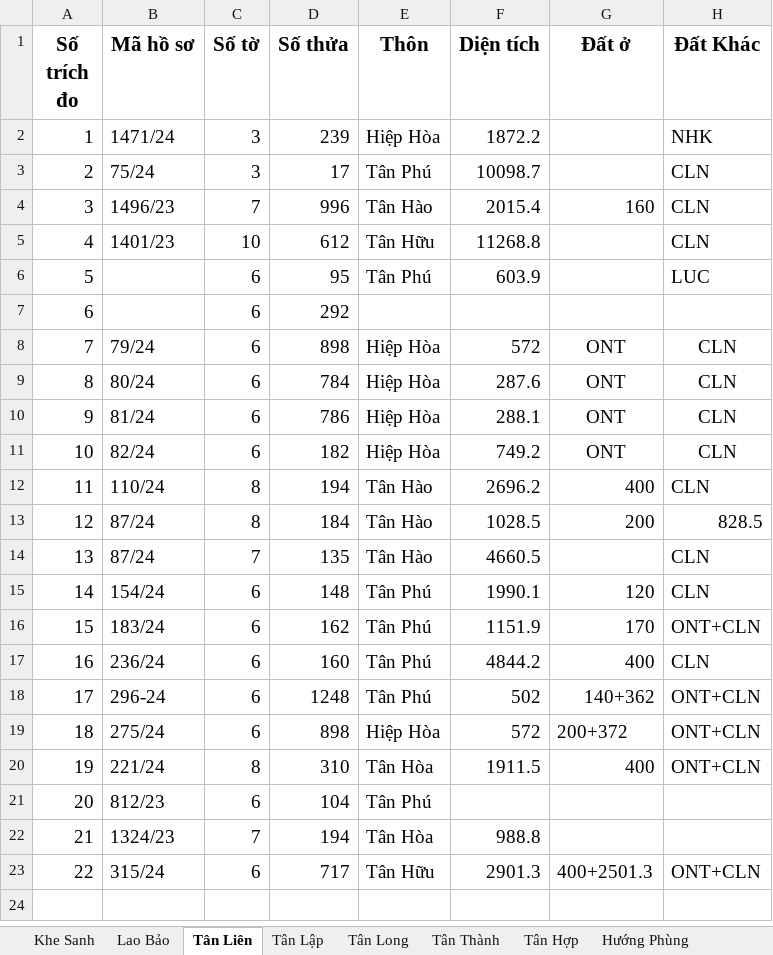
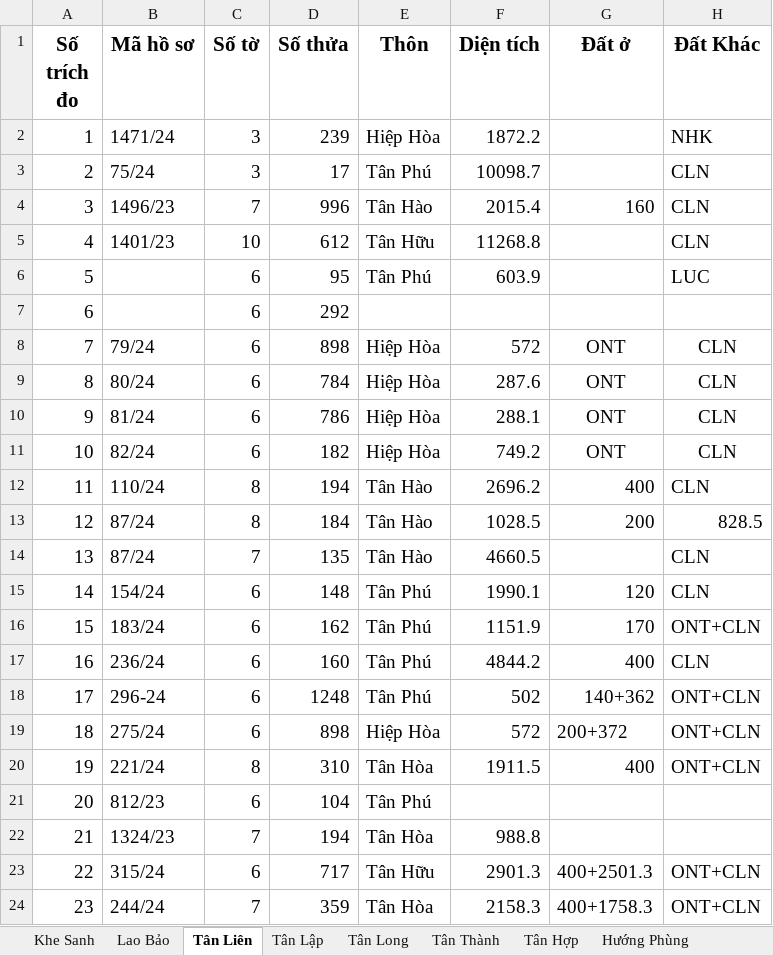
Before and after one commit to guitarkhongem/SOMUCKE, an Excel workbook: SOMUCKE/TRICHDODIACHINH2024.xlsx, sheet Tân Liên, drawn as a sheet; values as stored, in another font and other column widths than the file's, no borders; the diff names each change by its address in the sheet, - before the commit and + after, or states it on an @@ line.

```diff
--- a/SOMUCKE/TRICHDODIACHINH2024.xlsx (sheet Tân Liên)
+++ b/SOMUCKE/TRICHDODIACHINH2024.xlsx (sheet Tân Liên)
+row 24: 23 | 244/24 | 7 | 359 | Tân Hòa | 2158.3 | 400+1758.3 | ONT+CLN
```
Also changed, not shown: 2 other files.
